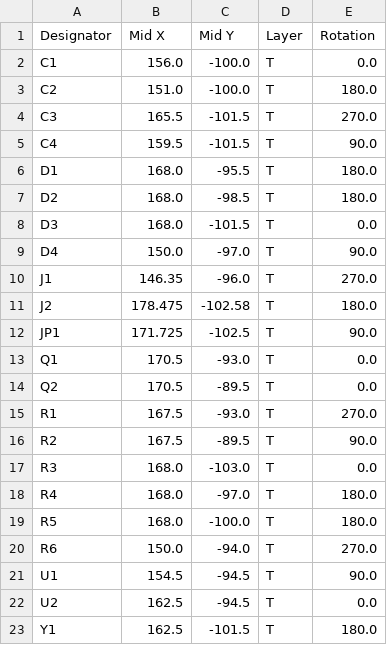
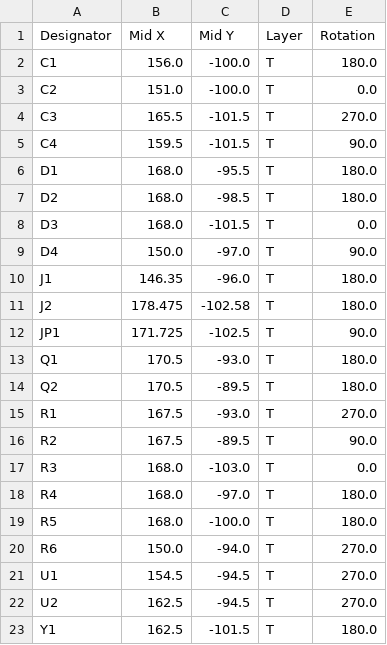
Before and after one commit to vanceb/CH340G_Programmer, a CSV file: kicad/kikit_fab/pos.csv, drawn as a sheet.

```diff
--- a/kicad/kikit_fab/pos.csv
+++ b/kicad/kikit_fab/pos.csv
@@ -1,4 +1,4 @@
 Designator,Mid X,Mid Y,Layer,Rotation
-C1,156.0,-100.0,T,0.0
-C2,151.0,-100.0,T,180.0
+C1,156.0,-100.0,T,180.0
+C2,151.0,-100.0,T,0.0
 C3,165.5,-101.5,T,270.0
@@ -9,7 +9,7 @@ D3,168.0,-101.5,T,0.0
 D4,150.0,-97.0,T,90.0
-J1,146.35,-96.0,T,270.0
+J1,146.35,-96.0,T,180.0
 J2,178.475,-102.58,T,180.0
 JP1,171.725,-102.5,T,90.0
-Q1,170.5,-93.0,T,0.0
-Q2,170.5,-89.5,T,0.0
+Q1,170.5,-93.0,T,180.0
+Q2,170.5,-89.5,T,180.0
 R1,167.5,-93.0,T,270.0
@@ -20,4 +20,4 @@ R5,168.0,-100.0,T,180.0
 R6,150.0,-94.0,T,270.0
-U1,154.5,-94.5,T,90.0
-U2,162.5,-94.5,T,0.0
+U1,154.5,-94.5,T,270.0
+U2,162.5,-94.5,T,270.0
 Y1,162.5,-101.5,T,180.0
```
Also changed, not shown: 18 other files.
